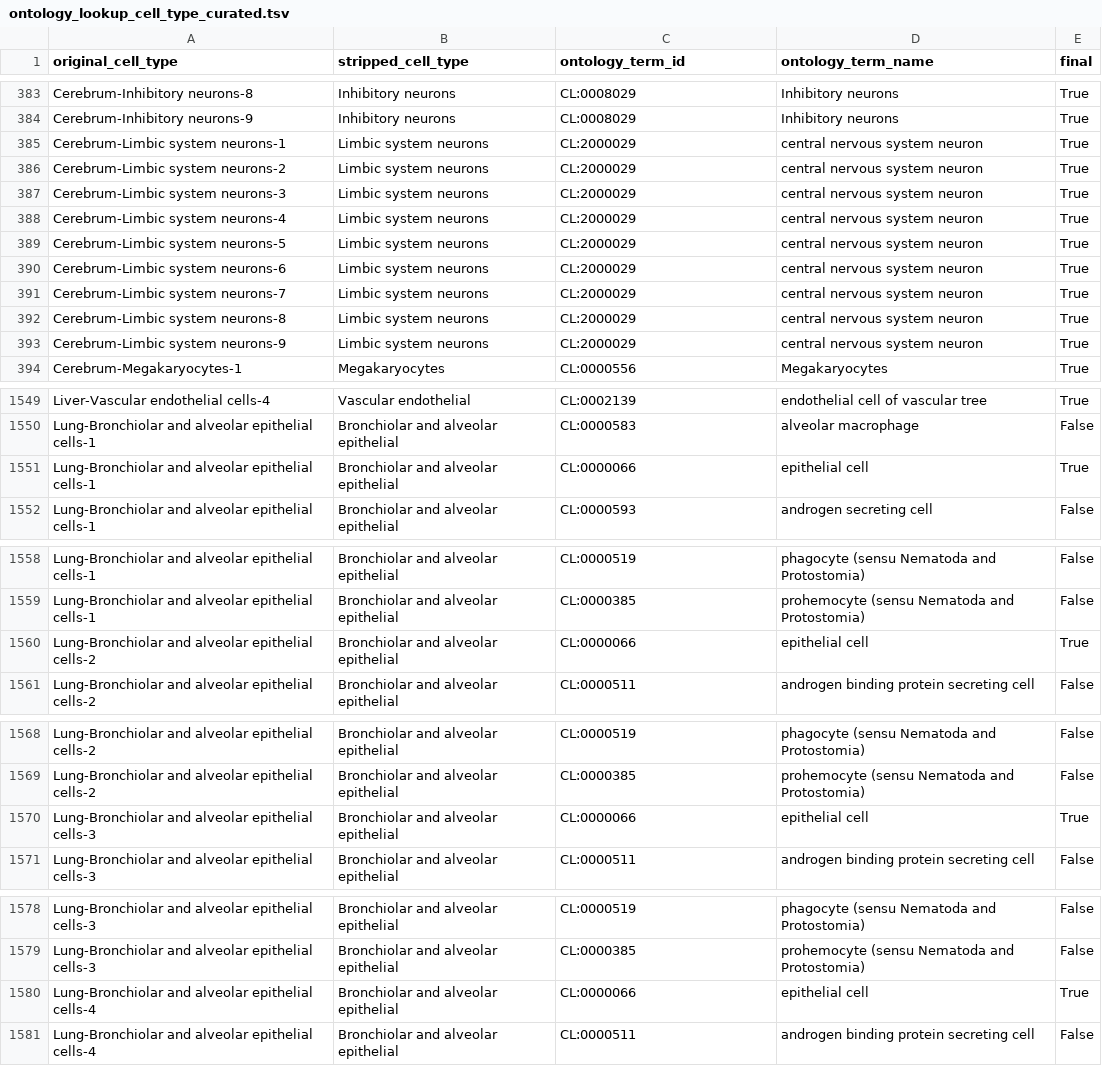
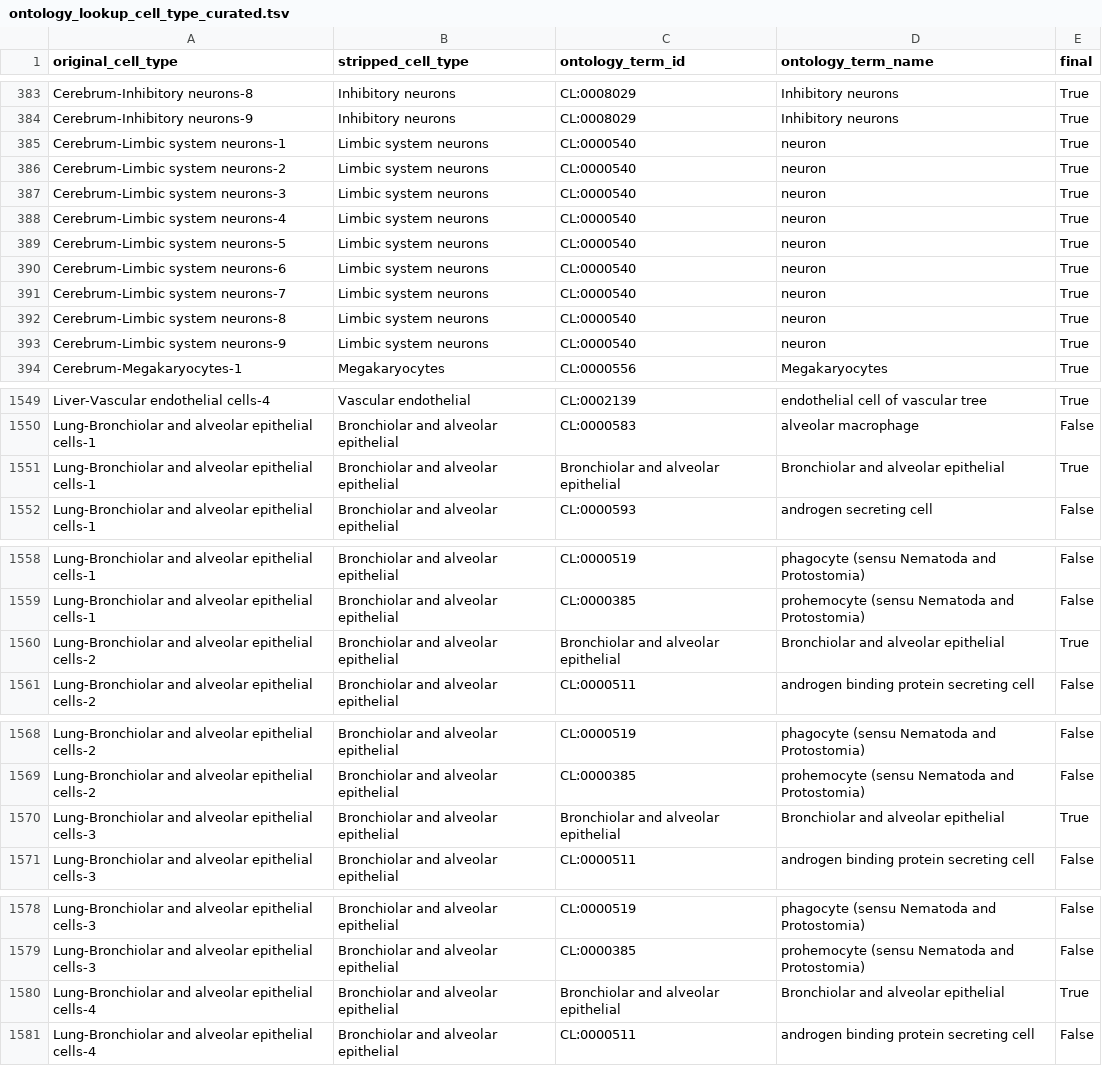
Before and after one commit to chanzuckerberg/single-cell-curation, a TSV file: datasets/cao_shendure/scripts/ontology_lookup_cell_type_curated.tsv, drawn as a sheet; only a part is shown, gaps mark what is left out; the diff covers the shown part only.

```diff
--- a/datasets/cao_shendure/scripts/ontology_lookup_cell_type_curated.tsv
+++ b/datasets/cao_shendure/scripts/ontology_lookup_cell_type_curated.tsv
@@ -384,11 +384,11 @@ Cerebrum-Inhibitory neurons-8	Inhibitory neurons	CL:0008029	Inhibitory neurons	T
 Cerebrum-Inhibitory neurons-9	Inhibitory neurons	CL:0008029	Inhibitory neurons	True
-Cerebrum-Limbic system neurons-1	Limbic system neurons	CL:2000029	central nervous system neuron	True
-Cerebrum-Limbic system neurons-2	Limbic system neurons	CL:2000029	central nervous system neuron	True
-Cerebrum-Limbic system neurons-3	Limbic system neurons	CL:2000029	central nervous system neuron	True
-Cerebrum-Limbic system neurons-4	Limbic system neurons	CL:2000029	central nervous system neuron	True
-Cerebrum-Limbic system neurons-5	Limbic system neurons	CL:2000029	central nervous system neuron	True
-Cerebrum-Limbic system neurons-6	Limbic system neurons	CL:2000029	central nervous system neuron	True
-Cerebrum-Limbic system neurons-7	Limbic system neurons	CL:2000029	central nervous system neuron	True
-Cerebrum-Limbic system neurons-8	Limbic system neurons	CL:2000029	central nervous system neuron	True
-Cerebrum-Limbic system neurons-9	Limbic system neurons	CL:2000029	central nervous system neuron	True
+Cerebrum-Limbic system neurons-1	Limbic system neurons	CL:0000540	neuron	True
+Cerebrum-Limbic system neurons-2	Limbic system neurons	CL:0000540	neuron	True
+Cerebrum-Limbic system neurons-3	Limbic system neurons	CL:0000540	neuron	True
+Cerebrum-Limbic system neurons-4	Limbic system neurons	CL:0000540	neuron	True
+Cerebrum-Limbic system neurons-5	Limbic system neurons	CL:0000540	neuron	True
+Cerebrum-Limbic system neurons-6	Limbic system neurons	CL:0000540	neuron	True
+Cerebrum-Limbic system neurons-7	Limbic system neurons	CL:0000540	neuron	True
+Cerebrum-Limbic system neurons-8	Limbic system neurons	CL:0000540	neuron	True
+Cerebrum-Limbic system neurons-9	Limbic system neurons	CL:0000540	neuron	True
 Cerebrum-Megakaryocytes-1	Megakaryocytes	CL:0000556	Megakaryocytes	True
@@ -1550,3 +1550,3 @@ Liver-Vascular endothelial cells-4	Vascular endothelial	CL:0002139	endothelial c
 Lung-Bronchiolar and alveolar epithelial cells-1	Bronchiolar and alveolar epithelial	CL:0000583	alveolar macrophage	False
-Lung-Bronchiolar and alveolar epithelial cells-1	Bronchiolar and alveolar epithelial	CL:0000066	epithelial cell	True
+Lung-Bronchiolar and alveolar epithelial cells-1	Bronchiolar and alveolar epithelial	Bronchiolar and alveolar epithelial	Bronchiolar and alveolar epithelial	True
 Lung-Bronchiolar and alveolar epithelial cells-1	Bronchiolar and alveolar epithelial	CL:0000593	androgen secreting cell	False
@@ -1559,3 +1559,3 @@ Lung-Bronchiolar and alveolar epithelial cells-1	Bronchiolar and alveolar epithe
 Lung-Bronchiolar and alveolar epithelial cells-1	Bronchiolar and alveolar epithelial	CL:0000385	prohemocyte (sensu Nematoda and Protostomia)	False
-Lung-Bronchiolar and alveolar epithelial cells-2	Bronchiolar and alveolar epithelial	CL:0000066	epithelial cell	True
+Lung-Bronchiolar and alveolar epithelial cells-2	Bronchiolar and alveolar epithelial	Bronchiolar and alveolar epithelial	Bronchiolar and alveolar epithelial	True
 Lung-Bronchiolar and alveolar epithelial cells-2	Bronchiolar and alveolar epithelial	CL:0000511	androgen binding protein secreting cell	False
@@ -1569,3 +1569,3 @@ Lung-Bronchiolar and alveolar epithelial cells-2	Bronchiolar and alveolar epithe
 Lung-Bronchiolar and alveolar epithelial cells-2	Bronchiolar and alveolar epithelial	CL:0000385	prohemocyte (sensu Nematoda and Protostomia)	False
-Lung-Bronchiolar and alveolar epithelial cells-3	Bronchiolar and alveolar epithelial	CL:0000066	epithelial cell	True
+Lung-Bronchiolar and alveolar epithelial cells-3	Bronchiolar and alveolar epithelial	Bronchiolar and alveolar epithelial	Bronchiolar and alveolar epithelial	True
 Lung-Bronchiolar and alveolar epithelial cells-3	Bronchiolar and alveolar epithelial	CL:0000511	androgen binding protein secreting cell	False
@@ -1579,3 +1579,3 @@ Lung-Bronchiolar and alveolar epithelial cells-3	Bronchiolar and alveolar epithe
 Lung-Bronchiolar and alveolar epithelial cells-3	Bronchiolar and alveolar epithelial	CL:0000385	prohemocyte (sensu Nematoda and Protostomia)	False
-Lung-Bronchiolar and alveolar epithelial cells-4	Bronchiolar and alveolar epithelial	CL:0000066	epithelial cell	True
+Lung-Bronchiolar and alveolar epithelial cells-4	Bronchiolar and alveolar epithelial	Bronchiolar and alveolar epithelial	Bronchiolar and alveolar epithelial	True
 Lung-Bronchiolar and alveolar epithelial cells-4	Bronchiolar and alveolar epithelial	CL:0000511	androgen binding protein secreting cell	False
```
Also changed, not shown: 52 edited cells elsewhere in this file, 5 other files.
